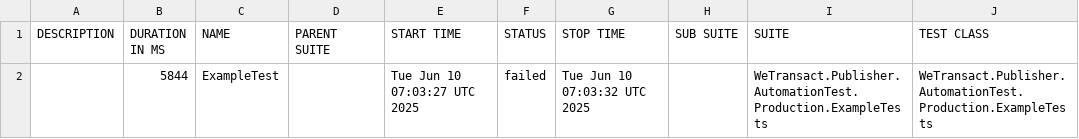
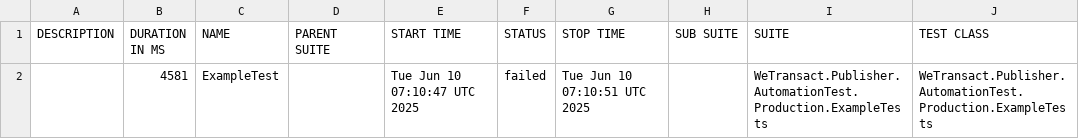
Before and after one commit to phatle1/Mai, a CSV file: data/suites.csv, drawn as a sheet; only a part is shown; the diff names each change by its address in the sheet, - before the commit and + after, or states it on an @@ line.

```diff
--- a/data/suites.csv
+++ b/data/suites.csv
-B2 (DURATION IN MS): 5844
+B2 (DURATION IN MS): 4581
-E2 (START TIME): Tue Jun 10 07:03:27 UTC 2025
+E2 (START TIME): Tue Jun 10 07:10:47 UTC 2025
-G2 (STOP TIME): Tue Jun 10 07:03:32 UTC 2025
+G2 (STOP TIME): Tue Jun 10 07:10:51 UTC 2025
```
Also changed, not shown: 16 other files.
